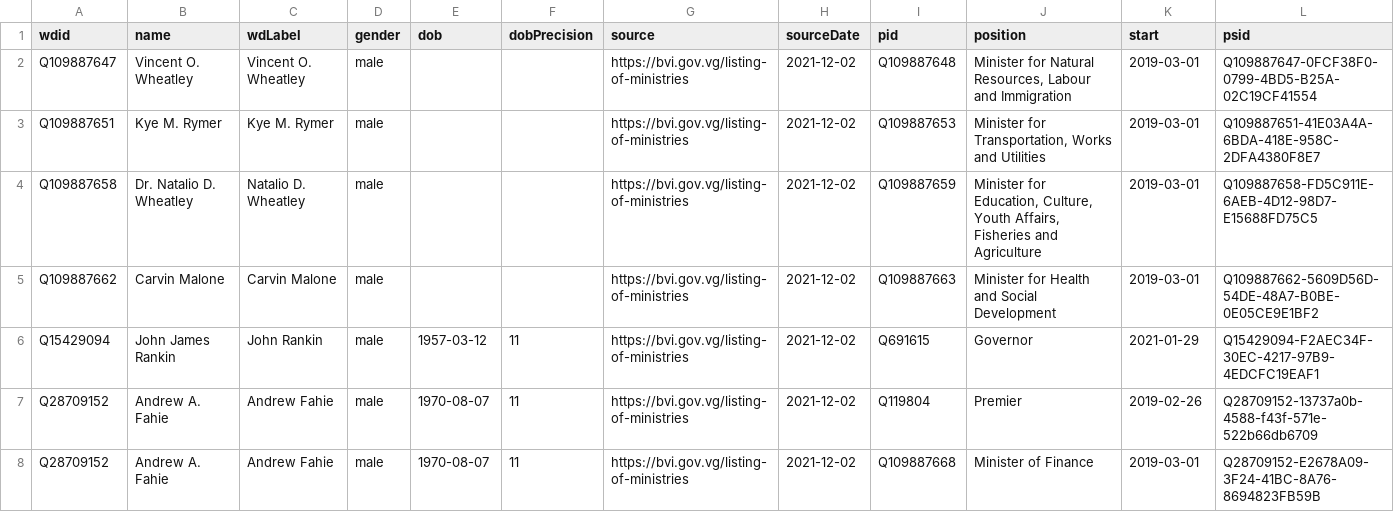
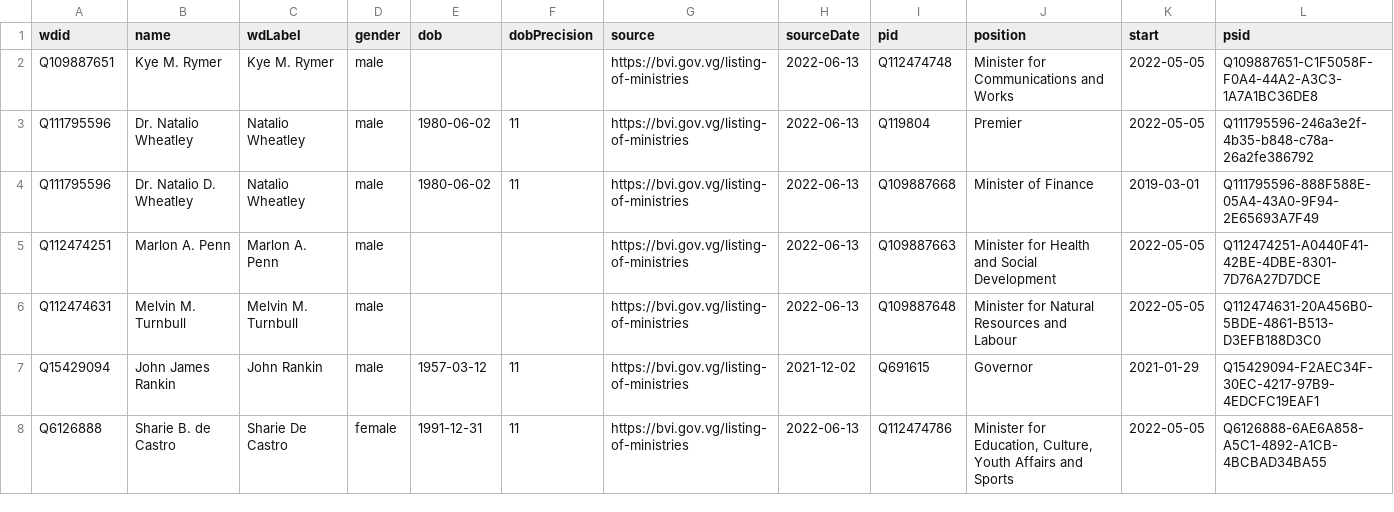
Before and after one commit to every-politician-scrapers/bvi-ministers, a CSV file: sources/official/wikidata.csv, drawn as a sheet.

Commit message:
Compare external sources to Wikidata

```diff
--- a/sources/official/wikidata.csv
+++ b/sources/official/wikidata.csv
@@ -1,8 +1,8 @@
 wdid,name,wdLabel,gender,dob,dobPrecision,source,sourceDate,pid,position,start,psid
-Q109887647,Vincent O. Wheatley,Vincent O. Wheatley,male,,,https://bvi.gov.vg/listing-of-ministries,2021-12-02,Q109887648,"Minister for Natural Resources, Labour and Immigration",2019-03-01,Q109887647-0FCF38F0-0799-4BD5-B25A-02C19CF41554
-Q109887651,Kye M. Rymer,Kye M. Rymer,male,,,https://bvi.gov.vg/listing-of-ministries,2021-12-02,Q109887653,"Minister for Transportation, Works and Utilities",2019-03-01,Q109887651-41E03A4A-6BDA-418E-958C-2DFA4380F8E7
-Q109887658,Dr. Natalio D. Wheatley,Natalio D. Wheatley,male,,,https://bvi.gov.vg/listing-of-ministries,2021-12-02,Q109887659,"Minister for Education, Culture, Youth Affairs, Fisheries and Agriculture",2019-03-01,Q109887658-FD5C911E-6AEB-4D12-98D7-E15688FD75C5
-Q109887662,Carvin Malone,Carvin Malone,male,,,https://bvi.gov.vg/listing-of-ministries,2021-12-02,Q109887663,Minister for Health and Social Development,2019-03-01,Q109887662-5609D56D-54DE-48A7-B0BE-0E05CE9E1BF2
+Q109887651,Kye M. Rymer,Kye M. Rymer,male,,,https://bvi.gov.vg/listing-of-ministries,2022-06-13,Q112474748,Minister for Communications and Works,2022-05-05,Q109887651-C1F5058F-F0A4-44A2-A3C3-1A7A1BC36DE8
+Q111795596,Dr. Natalio Wheatley,Natalio Wheatley,male,1980-06-02,11,https://bvi.gov.vg/listing-of-ministries,2022-06-13,Q119804,Premier,2022-05-05,Q111795596-246a3e2f-4b35-b848-c78a-26a2fe386792
+Q111795596,Dr. Natalio D. Wheatley,Natalio Wheatley,male,1980-06-02,11,https://bvi.gov.vg/listing-of-ministries,2022-06-13,Q109887668,Minister of Finance,2019-03-01,Q111795596-888F588E-05A4-43A0-9F94-2E65693A7F49
+Q112474251,Marlon A. Penn,Marlon A. Penn,male,,,https://bvi.gov.vg/listing-of-ministries,2022-06-13,Q109887663,Minister for Health and Social Development,2022-05-05,Q112474251-A0440F41-42BE-4DBE-8301-7D76A27D7DCE
+Q112474631,Melvin M. Turnbull,Melvin M. Turnbull,male,,,https://bvi.gov.vg/listing-of-ministries,2022-06-13,Q109887648,Minister for Natural Resources and Labour,2022-05-05,Q112474631-20A456B0-5BDE-4861-B513-D3EFB188D3C0
 Q15429094,John James Rankin,John Rankin,male,1957-03-12,11,https://bvi.gov.vg/listing-of-ministries,2021-12-02,Q691615,Governor,2021-01-29,Q15429094-F2AEC34F-30EC-4217-97B9-4EDCFC19EAF1
-Q28709152,Andrew A. Fahie,Andrew Fahie,male,1970-08-07,11,https://bvi.gov.vg/listing-of-ministries,2021-12-02,Q119804,Premier,2019-02-26,Q28709152-13737a0b-4588-f43f-571e-522b66db6709
-Q28709152,Andrew A. Fahie,Andrew Fahie,male,1970-08-07,11,https://bvi.gov.vg/listing-of-ministries,2021-12-02,Q109887668,Minister of Finance,2019-03-01,Q28709152-E2678A09-3F24-41BC-8A76-8694823FB59B
+Q6126888,Sharie B. de Castro,Sharie De Castro,female,1991-12-31,11,https://bvi.gov.vg/listing-of-ministries,2022-06-13,Q112474786,"Minister for Education, Culture, Youth Affairs and Sports",2022-05-05,Q6126888-6AE6A858-A5C1-4892-A1CB-4BCBAD34BA55
```
Also changed, not shown: sources/official/scraped.csv.
